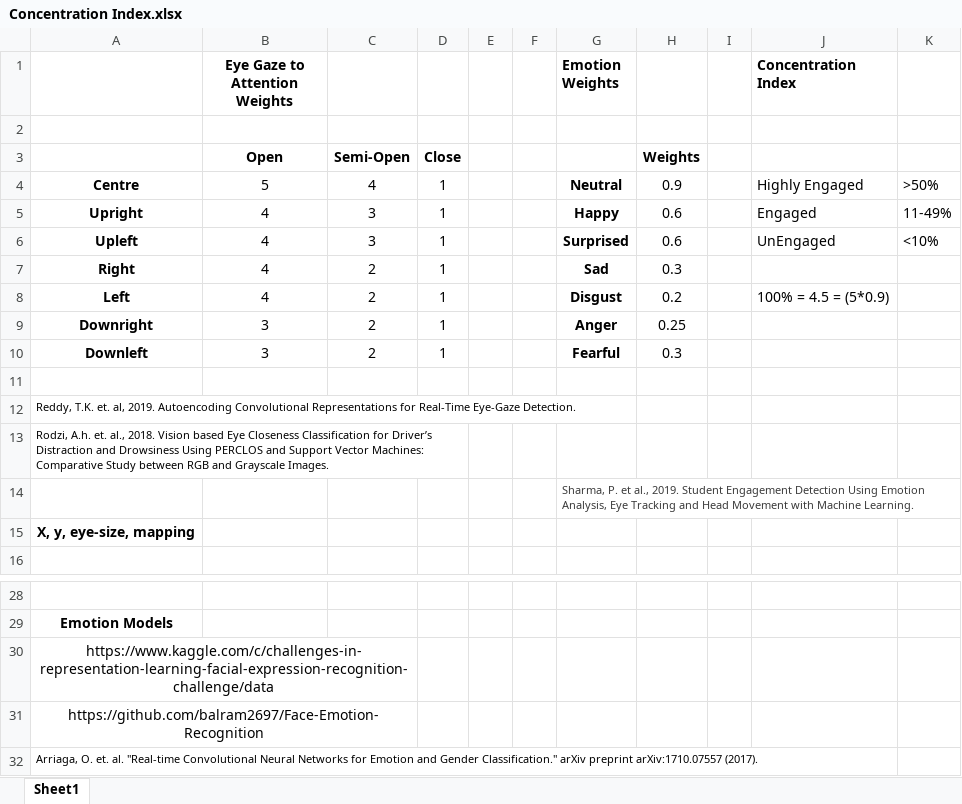
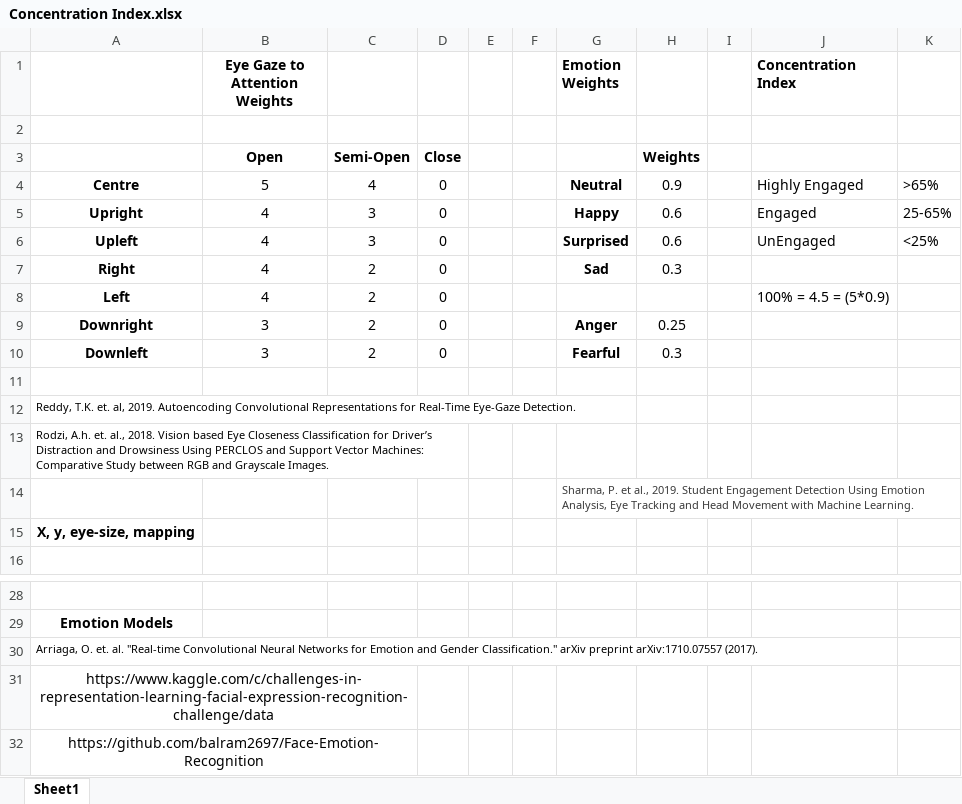
Before and after one commit to CaedenZ/distractionModel, an Excel workbook: Concentration Index.xlsx, sheet Sheet1, drawn as a sheet; only a part is shown, gaps mark what is left out; values as stored, in another font and other column widths than the file's, no borders; the diff names each change by its address in the sheet, - before the commit and + after, or states it on an @@ line.

```diff
--- a/Concentration Index.xlsx (sheet Sheet1)
+++ b/Concentration Index.xlsx (sheet Sheet1)
-D4:D10: 1
+D4:D10: 0
-K4: >50%
+K4: >65%
-K5: 11-49%
+K5: 25-65%
-K6: <10%
+K6: <25%
-G8 (Emotion Weights): Disgust
+G8 (Emotion Weights): (empty)
-H8: 0.2
+H8: (empty)
@@ row 32 moved to row 30: Arriaga, O. et. al. "Real-time Convoluti… @@
```
Also changed, not shown: 4 other files.
